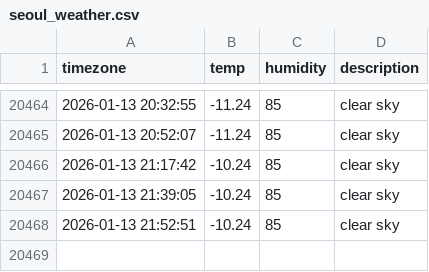
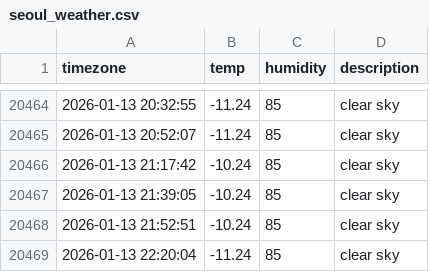
Before and after one commit to jhyang1203/seoul_weather, a CSV file: seoul_weather.csv, drawn as a sheet; only a part is shown, gaps mark what is left out.

```diff
--- a/seoul_weather.csv
+++ b/seoul_weather.csv
@@ -20468 +20468,2 @@ timezone,temp,humidity,description
 2026-01-13 21:52:51,-10.24,85,clear sky
+2026-01-13 22:20:04,-11.24,85,clear sky
```
